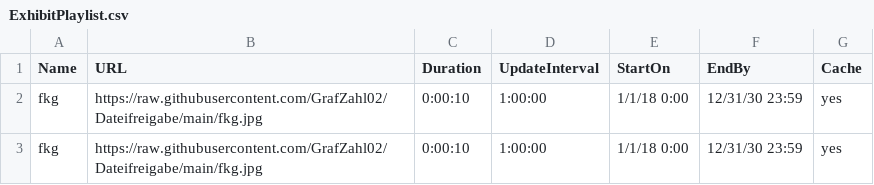
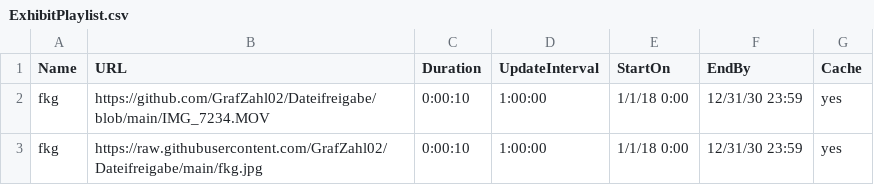
Before and after one commit to GrafZahl02/Dateifreigabe, a CSV file: ExhibitPlaylist.csv, drawn as a sheet.

Commit message:
Update ExhibitPlaylist.csv

```diff
--- a/ExhibitPlaylist.csv
+++ b/ExhibitPlaylist.csv
@@ -1,3 +1,3 @@
 Name,URL,Duration,UpdateInterval,StartOn,EndBy,Cache
-fkg,https://raw.githubusercontent.com/GrafZahl02/Dateifreigabe/main/fkg.jpg,0:00:10,1:00:00,1/1/18 0:00,12/31/30 23:59,yes
+fkg,https://github.com/GrafZahl02/Dateifreigabe/blob/main/IMG_7234.MOV,0:00:10,1:00:00,1/1/18 0:00,12/31/30 23:59,yes
 fkg,https://raw.githubusercontent.com/GrafZahl02/Dateifreigabe/main/fkg.jpg,0:00:10,1:00:00,1/1/18 0:00,12/31/30 23:59,yes
```
